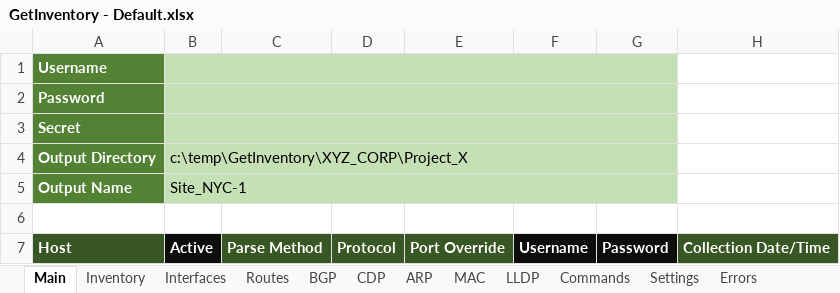
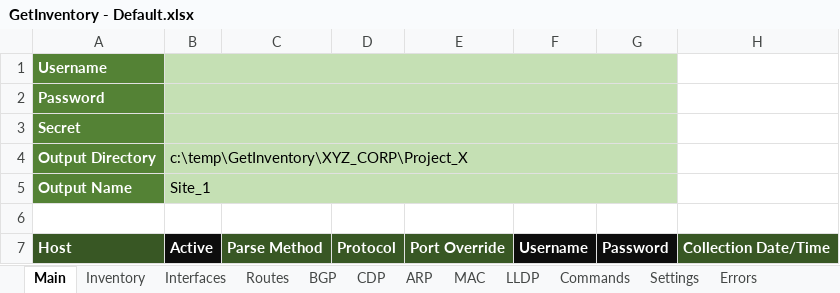
Before and after one commit to tc45/GetInventory, an Excel workbook: GetInventory - Default.xlsx, sheet Main, drawn as a sheet; only a part is shown; values as stored, in another font and other column widths than the file's, no borders; the diff names each change by its address in the sheet, - before the commit and + after, or states it on an @@ line.

Commit message:
Reverting back to earlier version

```diff
--- a/GetInventory - Default.xlsx (sheet Main)
+++ b/GetInventory - Default.xlsx (sheet Main)
-B5: Site_NYC-1
+B5: Site_1
```
